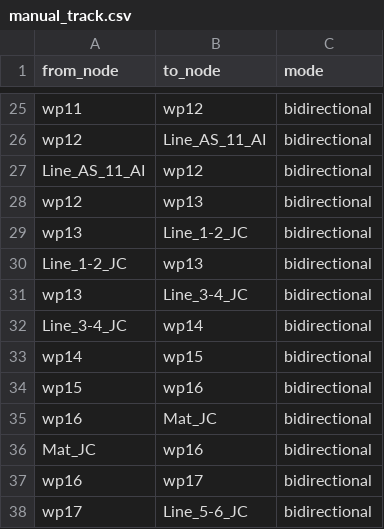
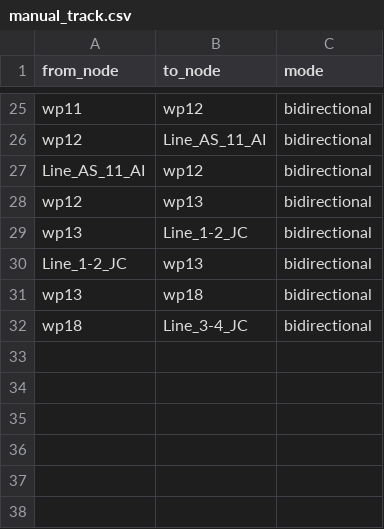
Before and after one commit to Phuwaset/gui_agv, a CSV file: data/station/manual_track.csv, drawn as a sheet; only a part is shown, gaps mark what is left out.

```diff
--- a/data/station/manual_track.csv
+++ b/data/station/manual_track.csv
@@ -30,9 +30,3 @@ wp13,Line_1-2_JC,bidirectional
 Line_1-2_JC,wp13,bidirectional
-wp13,Line_3-4_JC,bidirectional
-Line_3-4_JC,wp14,bidirectional
-wp14,wp15,bidirectional
-wp15,wp16,bidirectional
-wp16,Mat_JC,bidirectional
-Mat_JC,wp16,bidirectional
-wp16,wp17,bidirectional
-wp17,Line_5-6_JC,bidirectional
+wp13,wp18,bidirectional
+wp18,Line_3-4_JC,bidirectional
```
Also changed, not shown: data/station/station_list.csv, data/station/waypoint_follower_list.csv, 13 other files.
